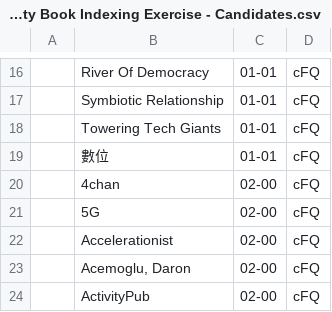
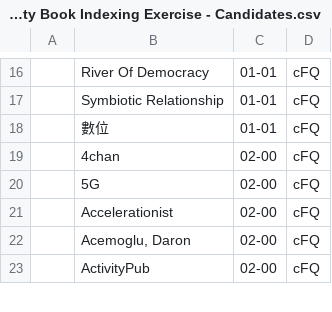
Before and after one commit to pluralitybook/plurality, a CSV file: scripts/index/Plurality Book Indexing Exercise - Candidates.csv, drawn as a sheet; only a part is shown, gaps mark what is left out; the diff names each change by its address in the sheet, - before the commit and + after, or states it on an @@ line.

```diff
--- a/scripts/index/Plurality Book Indexing Exercise - Candidates.csv
+++ b/scripts/index/Plurality Book Indexing Exercise - Candidates.csv
-row 18:  | Towering Tech Giants | 01-01 | cFQ
```
Also changed, not shown: 2 other files.
